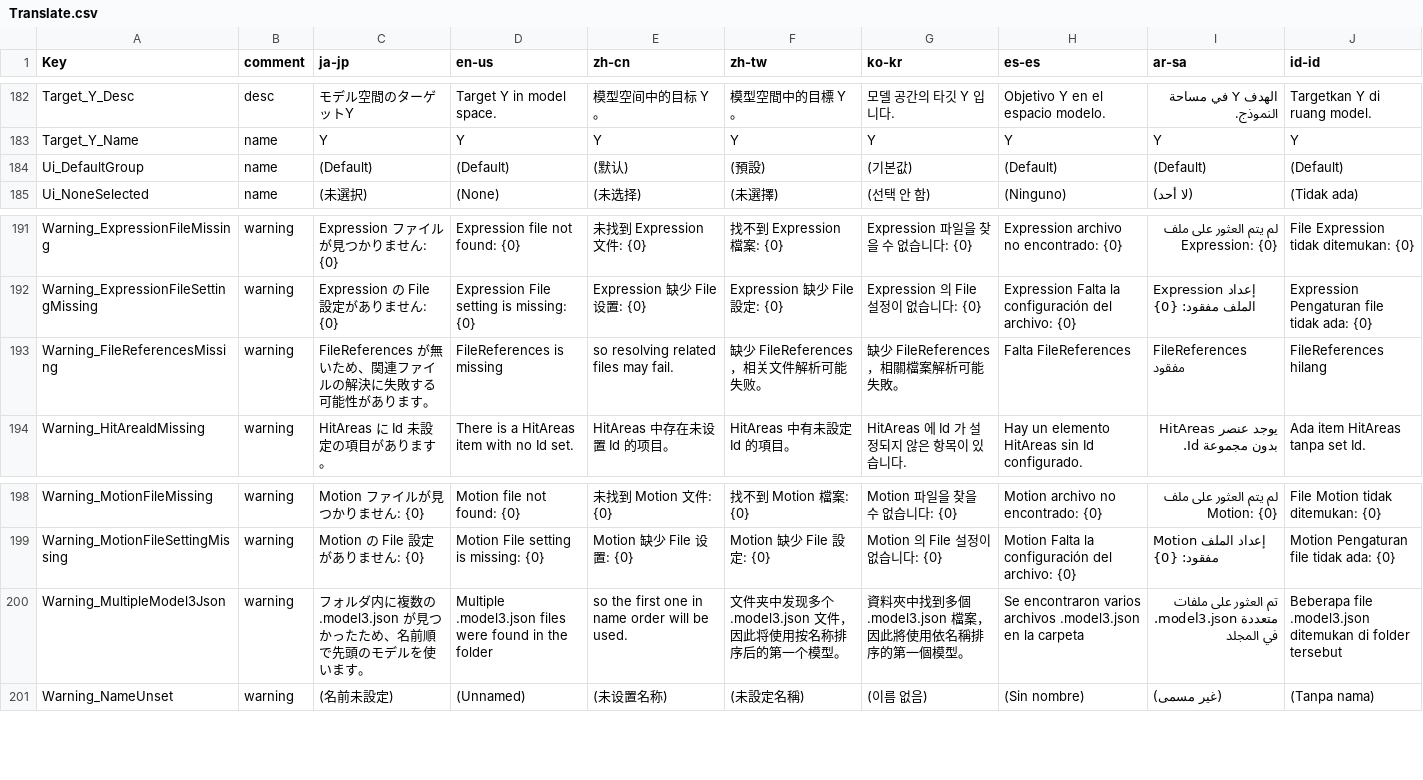
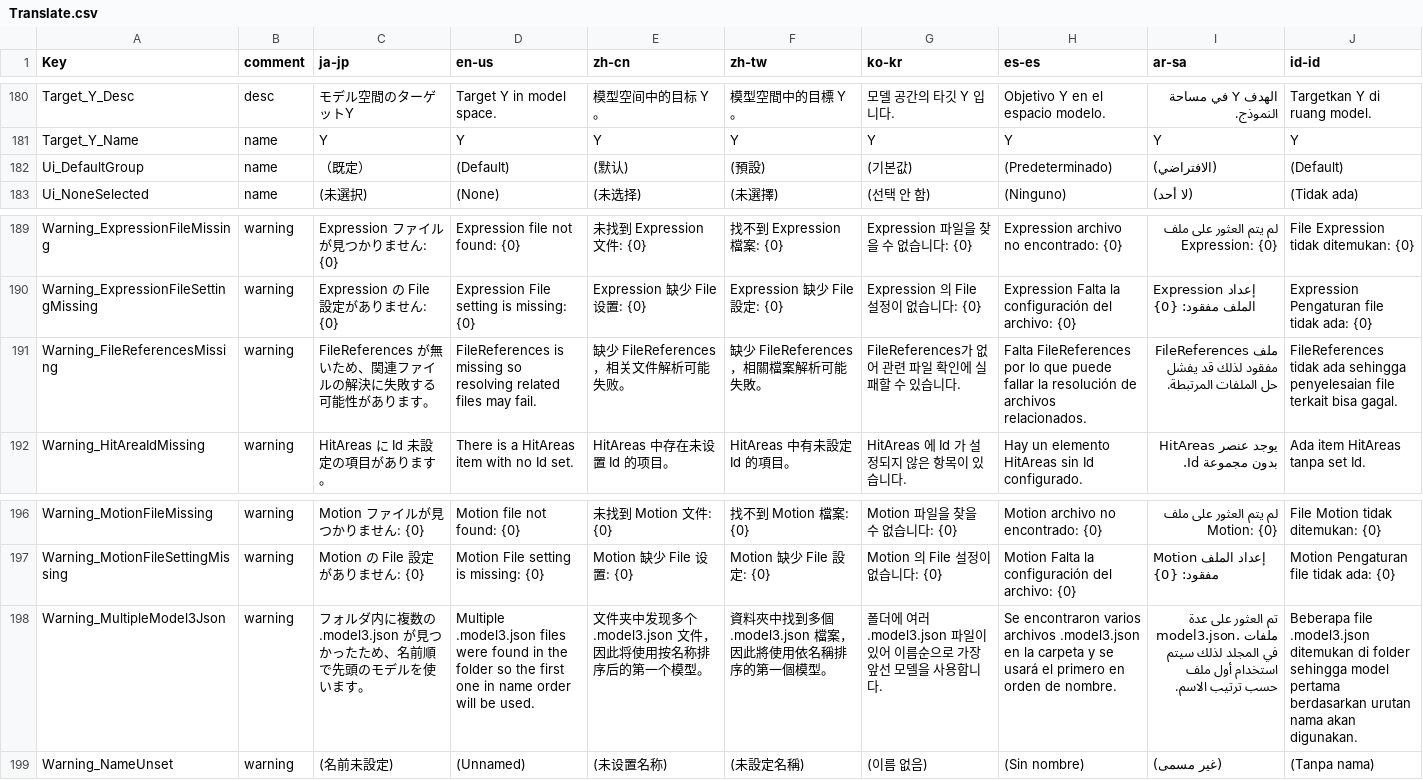
Before and after one commit to takoyakisoft/VTuberKitForYMM4, a CSV file: VTuberKitForYMM4/Localization/Translate.csv, drawn as a sheet; only a part is shown, gaps mark what is left out; addresses are those after the commit; the diff covers the shown part only; the diff names each change by its address in the sheet, - before the commit and + after, or states it on an @@ line.

```diff
--- a/VTuberKitForYMM4/Localization/Translate.csv
+++ b/VTuberKitForYMM4/Localization/Translate.csv
-C182 (ja-jp): (Default)
+C182 (ja-jp): （既定）
-H182 (es-es): (Default)
+H182 (es-es): (Predeterminado)
-I182 (ar-sa): (Default)
+I182 (ar-sa): (الافتراضي)
-D191 (en-us): FileReferences is missing
+D191 (en-us): FileReferences is missing so resolving related files may fail.
-E191 (zh-cn): so resolving related files may fail.
+E191 (zh-cn): 缺少 FileReferences，相关文件解析可能失败。
-F191 (zh-tw): 缺少 FileReferences，相关文件解析可能失败。
+F191 (zh-tw): 缺少 FileReferences，相關檔案解析可能失敗。
-G191 (ko-kr): 缺少 FileReferences，相關檔案解析可能失敗。
+G191 (ko-kr): FileReferences가 없어 관련 파일 확인에 실패할 수 있습니다.
-H191 (es-es): Falta FileReferences
+H191 (es-es): Falta FileReferences por lo que puede fallar la resolución de archivos relacionados.
-I191 (ar-sa): FileReferences مفقود
+I191 (ar-sa): ملف FileReferences مفقود لذلك قد يفشل حل الملفات المرتبطة.
-J191 (id-id): FileReferences hilang
+J191 (id-id): FileReferences tidak ada sehingga penyelesaian file terkait bisa gagal.
-D198 (en-us): …the folder
+D198 (en-us): …the folder so the first one in name order will be used.
-E198 (zh-cn): so the first one in name order will be used.
+E198 (zh-cn): 文件夹中发现多个 .model3.json 文件，因此将使用按名称排序后的第一个模型。
-F198 (zh-tw): 文件夹中发现多个 .model3.json 文件，因此将使用按名称排序后的第一个模型。
+F198 (zh-tw): 資料夾中找到多個 .model3.json 檔案，因此將使用依名稱排序的第一個模型。
-G198 (ko-kr): 資料夾中找到多個 .model3.json 檔案，因此將使用依名稱排序的第一個模型。
+G198 (ko-kr): 폴더에 여러 .model3.json 파일이 있어 이름순으로 가장 앞선 모델을 사용합니다.
-H198 (es-es): …la carpeta
+H198 (es-es): …la carpeta y se usará el primero en orden de nombre.
-I198 (ar-sa): …العثور على ملفات .model3.json متعددة في المجلد
+I198 (ar-sa): …العثور على عدة ملفات .model3.json في المجلد لذلك سيتم استخدام أول ملف حسب ترتيب الاسم.
-J198 (id-id): …di folder tersebut
+J198 (id-id): …di folder sehingga model pertama berdasarkan urutan nama akan digunakan.
```
Also changed, not shown: 2 removed rows and 65 edited cells elsewhere in this file, 17 other files.
